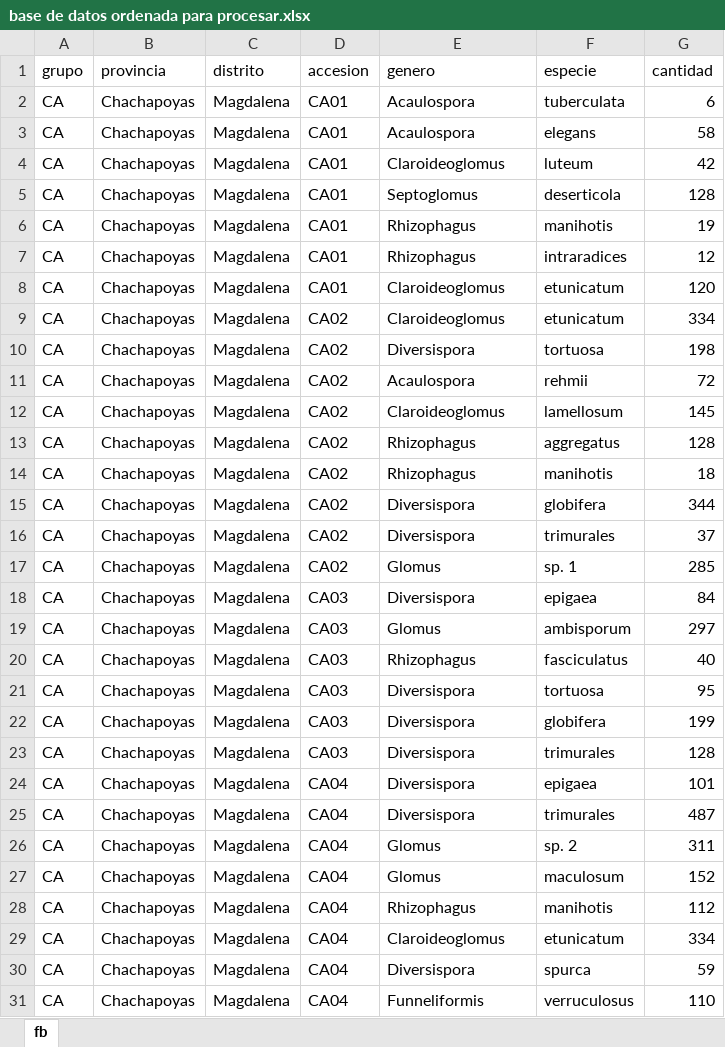
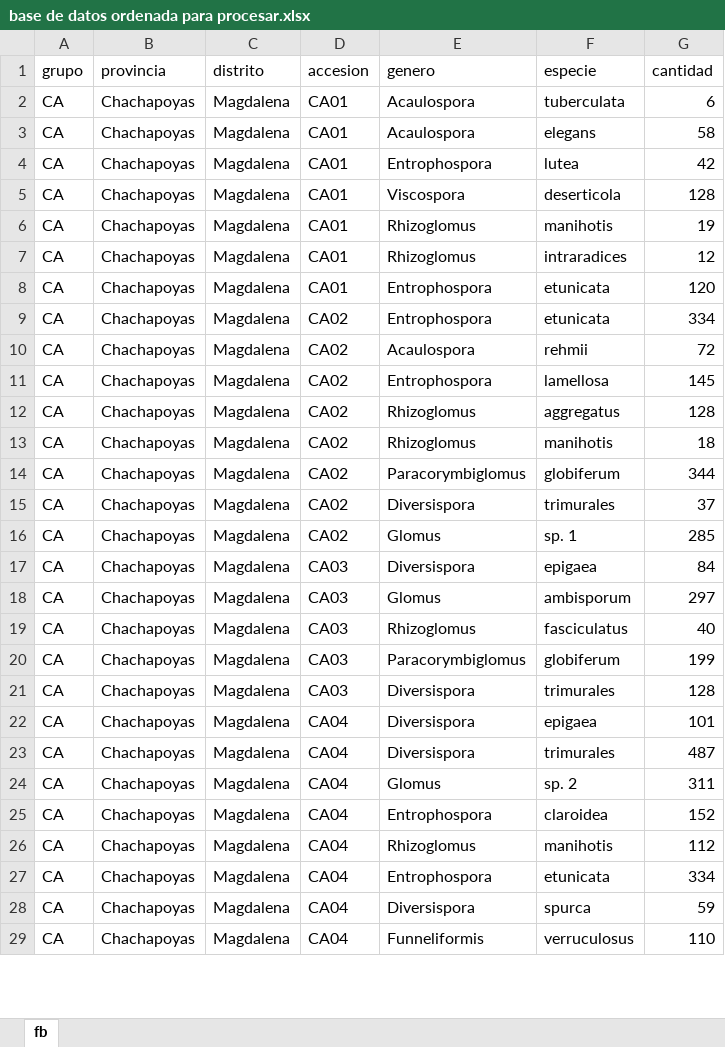
Before and after one commit to marcel1999-prog/TESIS-DE-PREGRADO, an Excel workbook: data/base de datos ordenada para procesar.xlsx, sheet fb, drawn as a sheet; only a part is shown; values as stored, in another font and other column widths than the file's, no borders; removed rows and columns are numbered as before the commit, all else as after; the diff covers the shown part only; the diff names each change by its address in the sheet, - before the commit and + after, or states it on an @@ line.

```diff
--- a/data/base de datos ordenada para procesar.xlsx (sheet fb)
+++ b/data/base de datos ordenada para procesar.xlsx (sheet fb)
-E4 (genero): Claroideoglomus
+E4 (genero): Entrophospora
-F4 (especie): luteum
+F4 (especie): lutea
-E5 (genero): Septoglomus
+E5 (genero): Viscospora
-E6:E7 (genero): Rhizophagus
+E6:E7 (genero): Rhizoglomus
-E8:E9 (genero): Claroideoglomus
+E8:E9 (genero): Entrophospora
-F8:F9 (especie): etunicatum
+F8:F9 (especie): etunicata
-row 10: CA | Chachapoyas | Magdalena | CA02 | Diversispora | tortuosa | 198
-E11 (genero): Claroideoglomus
+E11 (genero): Entrophospora
-F11 (especie): lamellosum
+F11 (especie): lamellosa
-E12:E13 (genero): Rhizophagus
+E12:E13 (genero): Rhizoglomus
-E14 (genero): Diversispora
+E14 (genero): Paracorymbiglomus
-F14 (especie): globifera
+F14 (especie): globiferum
-E19 (genero): Rhizophagus
+E19 (genero): Rhizoglomus
-row 21: CA | Chachapoyas | Magdalena | CA03 | Diversispora | tortuosa | 95
-E20 (genero): Diversispora
+E20 (genero): Paracorymbiglomus
-F20 (especie): globifera
+F20 (especie): globiferum
-E25 (genero): Glomus
+E25 (genero): Entrophospora
-F25 (especie): maculosum
+F25 (especie): claroidea
-E26 (genero): Rhizophagus
+E26 (genero): Rhizoglomus
-E27 (genero): Claroideoglomus
+E27 (genero): Entrophospora
-F27 (especie): etunicatum
+F27 (especie): etunicata
```
Also changed, not shown: 9 removed rows and 137 edited cells elsewhere in this sheet, manuscript/Analisis_y_Auditoria/Composicion_Generos.xlsx, manuscript/Tablas_Suplementarias_Articulo/Tabla_S01_Inventario_Taxones.xlsx, 57 other files.
